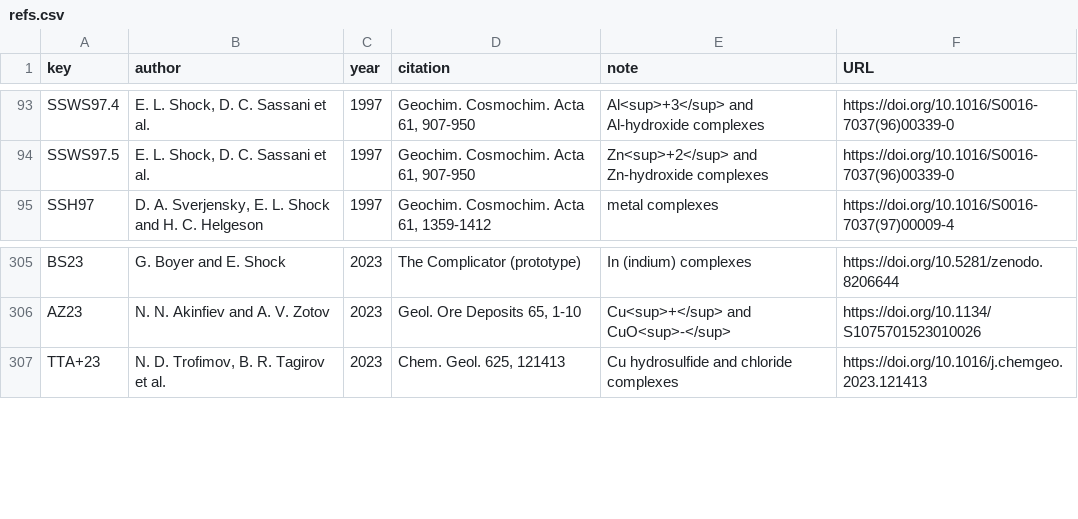
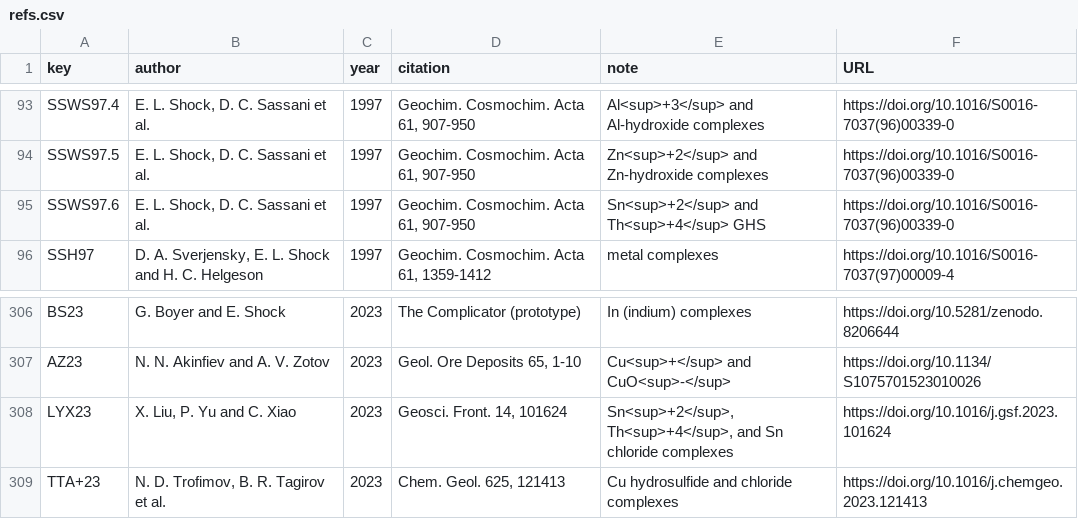
Before and after one commit to r-forge/chnosz, a CSV file: pkg/CHNOSZ/inst/extdata/thermo/refs.csv, drawn as a sheet; only a part is shown, gaps mark what is left out; the diff names each change by its address in the sheet, - before the commit and + after, or states it on an @@ line.

```diff
--- a/pkg/CHNOSZ/inst/extdata/thermo/refs.csv
+++ b/pkg/CHNOSZ/inst/extdata/thermo/refs.csv
+row 95: SSWS97.6 | E. L. Shock, D. C. Sassani et al. | 1997 | Geochim. Cosmochim. Acta 61, 907-950 | Sn<sup>+2</sup> and Th<sup>+4</sup> GHS | https://doi.org/10.1016/S0016-7037(96)00339-0
+row 308: LYX23 | X. Liu, P. Yu and C. Xiao | 2023 | Geosci. Front. 14, 101624 | Sn<sup>+2</sup>, Th<sup>+4</sup>, and Sn chloride complexes | https://doi.org/10.1016/j.gsf.2023.101624
```
Also changed, not shown: pkg/CHNOSZ/inst/extdata/OBIGT/inorganic_aq.csv, pkg/CHNOSZ/inst/extdata/misc/OBIGT_check.csv, 4 other files.
